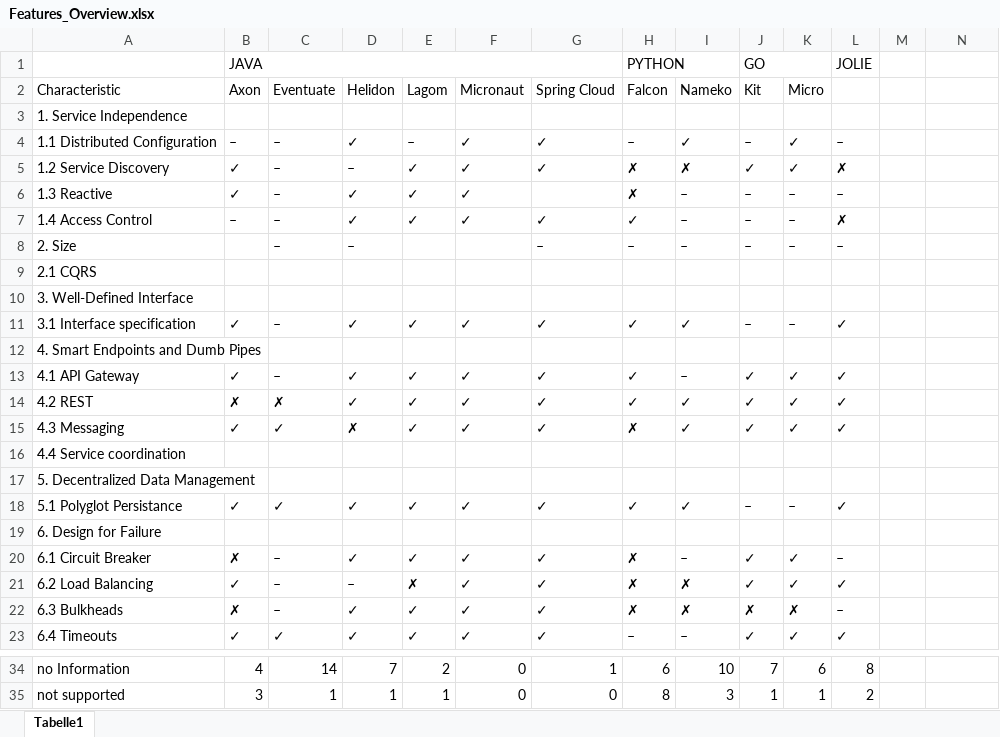
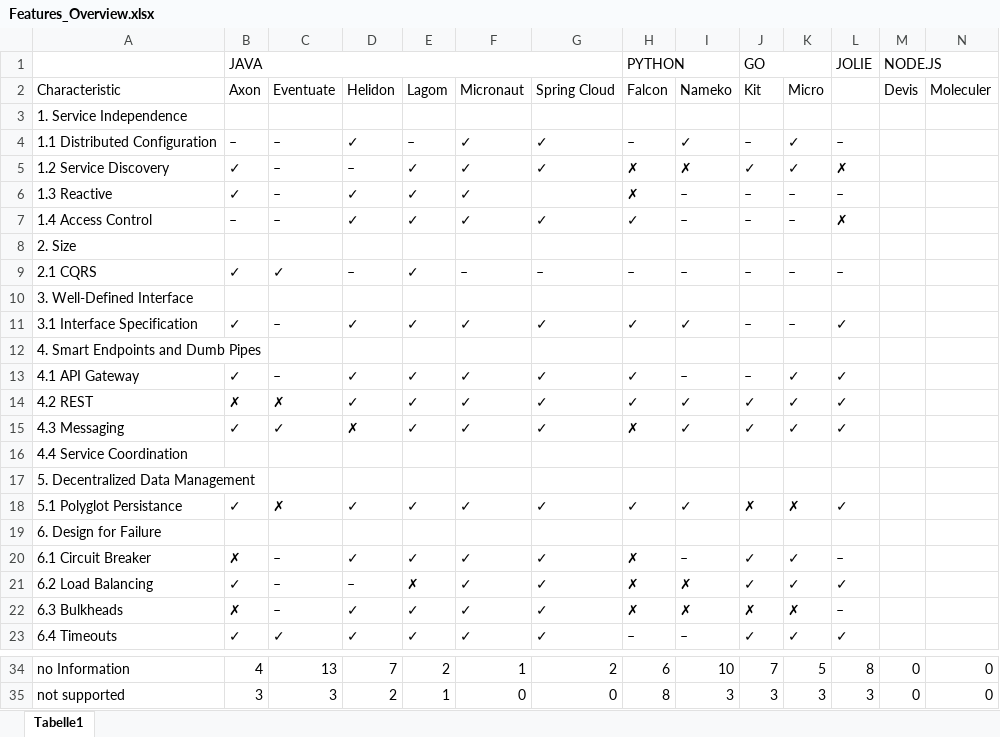
Before and after one commit to IsabellSailer/ms-framework-comparison, an Excel workbook: Data/Features_Overview.xlsx, sheet Tabelle1, drawn as a sheet; only a part is shown, gaps mark what is left out; values as stored, in another font and other column widths than the file's, no cell formats; removed rows and columns are numbered as before the commit, all else as after; the diff covers the shown part only; the diff names each change by its address in the sheet, - before the commit and + after, or states it on an @@ line.

```diff
--- a/Data/Features_Overview.xlsx (sheet Tabelle1)
+++ b/Data/Features_Overview.xlsx (sheet Tabelle1)
-M1 (Devis): (empty)
+M1 (Devis): NODE.JS
+M1:N1 merged
-M2: (empty)
+M2: Devis
-N2: (empty)
+N2: Moleculer
+row 8: 2. Size
-A9 (Characteristic): 2. Size
+A9 (Characteristic): 2.1 CQRS
-B9 (Axon): (empty)
+B9 (Axon): ✓
-C9 (Eventuate): –
+C9 (Eventuate): ✓
-E9 (Lagom): (empty)
+E9 (Lagom): ✓
-F9 (Micronaut): (empty)
+F9 (Micronaut): –
-row 9: 2.1 CQRS
-A11 (Characteristic): 3.1 Interface specification
+A11 (Characteristic): 3.1 Interface Specification
-J13 (Kit): ✓
+J13 (Kit): –
-A16 (Characteristic): 4.4 Service coordination
+A16 (Characteristic): 4.4 Service Coordination
-C18 (Eventuate): ✓
+C18 (Eventuate): ✗
-J18 (Kit): –
+J18 (Kit): ✗
-K18 (Micro): –
+K18 (Micro): ✗
-C34 (Eventuate): 14
+C34 (Eventuate): 13
-F34 (Micronaut): 0
+F34 (Micronaut): 1
-G34 (Spring Cloud): 1
+G34 (Spring Cloud): 2
-K34 (Micro): 6
+K34 (Micro): 5
-M34:M35 (Devis): (empty)
+M34:M35 (Devis): 0
-N34:N35 (Moleculer): (empty)
+N34:N35 (Moleculer): 0
-C35 (Eventuate): 1
+C35 (Eventuate): 3
-D35 (Helidon): 1
+D35 (Helidon): 2
-J35 (Kit): 1
+J35 (Kit): 3
-K35 (Micro): 1
+K35 (Micro): 3
-L35: 2
+L35: 3
```
Also changed, not shown: 1 added row, 1 removed row and 29 edited cells elsewhere in this sheet, cell formats, Data/Features_Analysis.xlsx.
